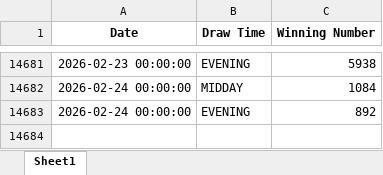
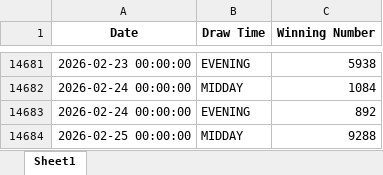
Before and after one commit to PrinceM21/lottery-bot, an Excel workbook: final_merged_pick4_lottery_data.xlsx, sheet Sheet1, drawn as a sheet; only a part is shown, gaps mark what is left out; values as stored, in another font and other column widths than the file's, no borders; the diff names each change by its address in the sheet, - before the commit and + after, or states it on an @@ line.

```diff
--- a/final_merged_pick4_lottery_data.xlsx (sheet Sheet1)
+++ b/final_merged_pick4_lottery_data.xlsx (sheet Sheet1)
+row 14684: 2026-02-25 00:00:00 | MIDDAY | 9288
```
Also changed, not shown: final_merged_pick3_lottery_data.xlsx.
